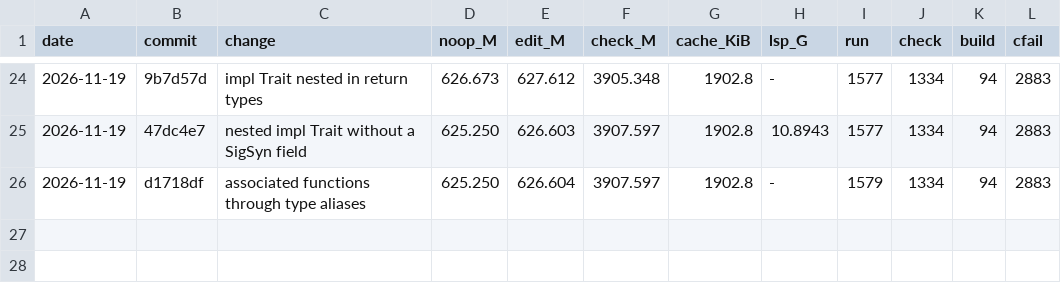
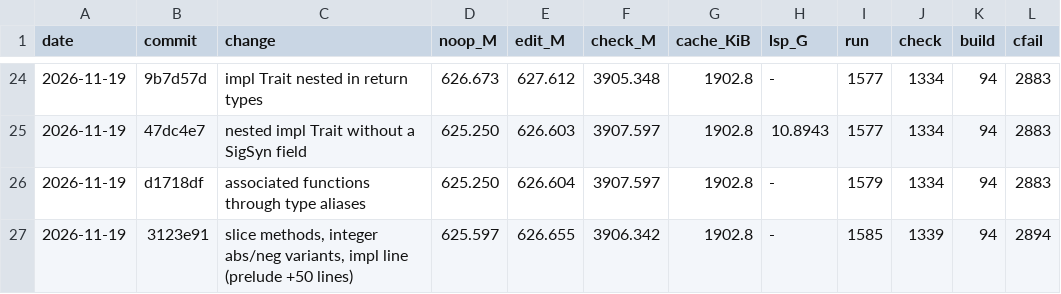
Before and after one commit to mizchi/zust, a TSV file: bench/kpi_log.tsv, drawn as a sheet; only a part is shown, gaps mark what is left out; the diff names each change by its address in the sheet, - before the commit and + after, or states it on an @@ line.

```diff
--- a/bench/kpi_log.tsv
+++ b/bench/kpi_log.tsv
+row 27: 2026-11-19 | 3123e91 | slice methods, integer abs/neg variants, impl line (prelude +50 lines) | 625.597 | 626.655 | 3906.342 | 1902.8 | - | 1585 | 1339 | 94 | 2894
```
Also changed, not shown: 1 other file.
